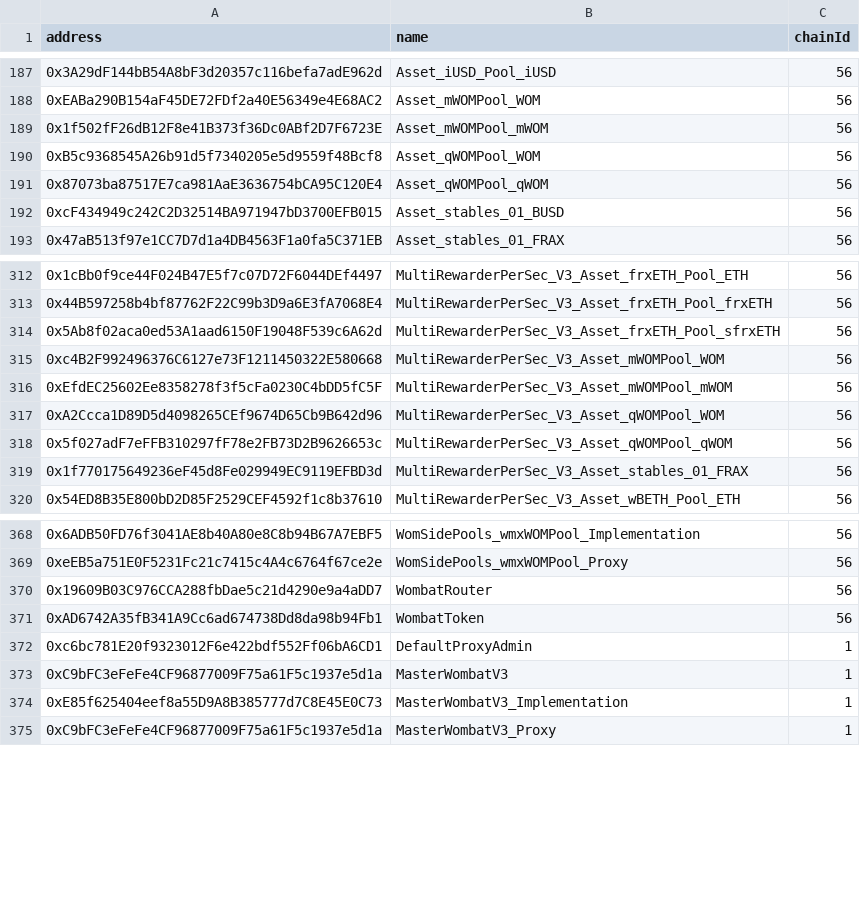
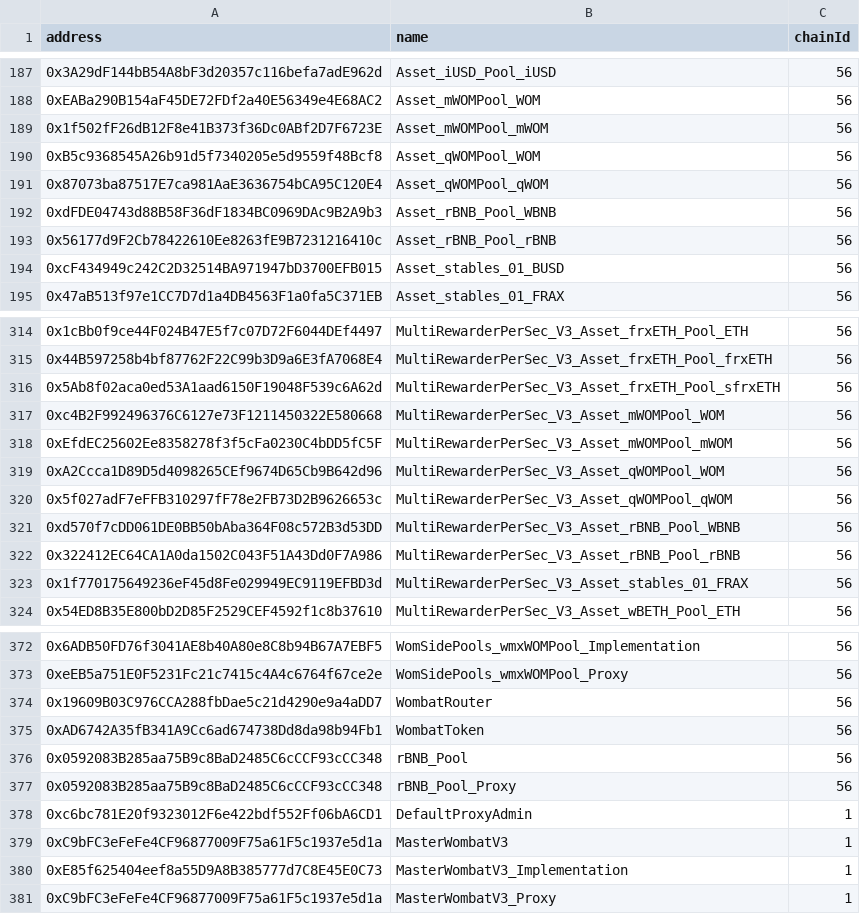
Before and after one commit to Sotatek-PhucTa/wombat, a CSV file: address-book.csv, drawn as a sheet; only a part is shown, gaps mark what is left out.

Commit message:
Feat/rbnb pool deployment (#710)
* pool deployment files

* pool rewarder config

* update emission rate

* rewarders deployment

* propose multisig

```diff
--- a/address-book.csv
+++ b/address-book.csv
@@ -191,2 +191,4 @@ address,name,chainId
 0x87073ba87517E7ca981AaE3636754bCA95C120E4,Asset_qWOMPool_qWOM,56
+0xdFDE04743d88B58F36dF1834BC0969DAc9B2A9b3,Asset_rBNB_Pool_WBNB,56
+0x56177d9F2Cb78422610Ee8263fE9B7231216410c,Asset_rBNB_Pool_rBNB,56
 0xcF434949c242C2D32514BA971947bD3700EFB015,Asset_stables_01_BUSD,56
@@ -318,2 +320,4 @@ address,name,chainId
 0x5f027adF7eFFB310297fF78e2FB73D2B9626653c,MultiRewarderPerSec_V3_Asset_qWOMPool_qWOM,56
+0xd570f7cDD061DE0BB50bAba364F08c572B3d53DD,MultiRewarderPerSec_V3_Asset_rBNB_Pool_WBNB,56
+0x322412EC64CA1A0da1502C043F51A43Dd0F7A986,MultiRewarderPerSec_V3_Asset_rBNB_Pool_rBNB,56
 0x1f770175649236eF45d8Fe029949EC9119EFBD3d,MultiRewarderPerSec_V3_Asset_stables_01_FRAX,56
@@ -371,2 +375,4 @@ address,name,chainId
 0xAD6742A35fB341A9Cc6ad674738Dd8da98b94Fb1,WombatToken,56
+0x0592083B285aa75B9c8BaD2485C6cCCF93cCC348,rBNB_Pool,56
+0x0592083B285aa75B9c8BaD2485C6cCCF93cCC348,rBNB_Pool_Proxy,56
 0xc6bc781E20f9323012F6e422bdf552Ff06bA6CD1,DefaultProxyAdmin,1
```
Also changed, not shown: 13 other files.
